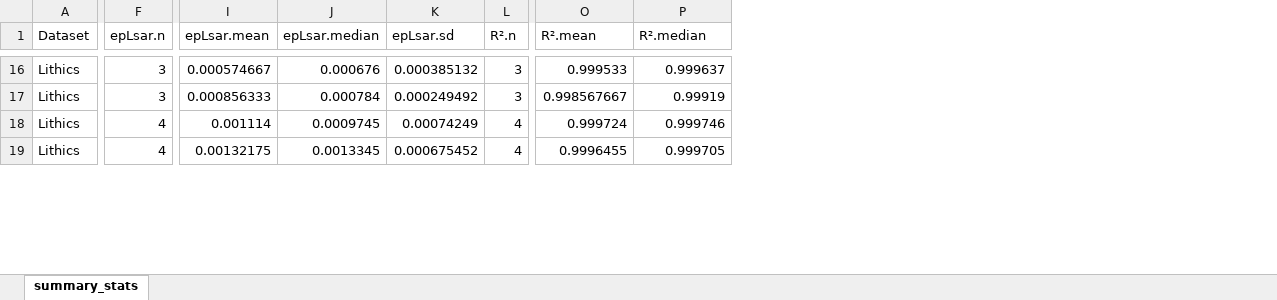
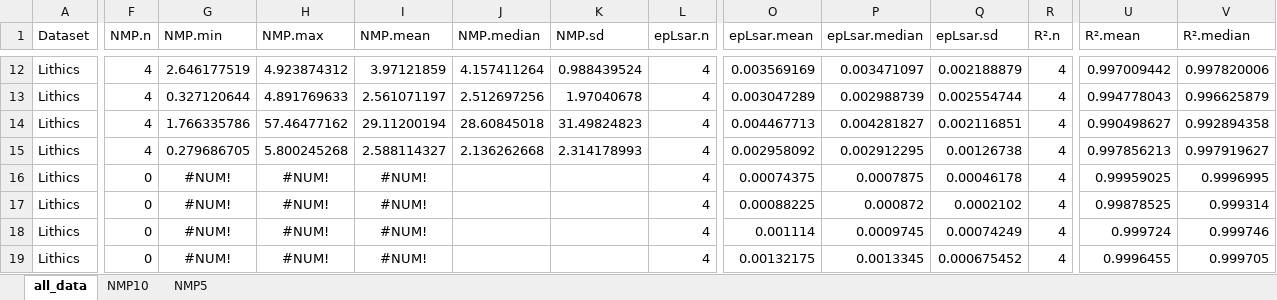
Before and after one commit to tracer-monrepos/SSFAcomparisonPaper, an Excel workbook: R_analysis/summary_stats/SSFA_summary_stats.xlsx, sheet all_data, drawn as a sheet; only a part is shown, gaps mark what is left out; values as stored, in another font and other column widths than the file's, no borders; addresses are those after the commit; rows hold the shown columns only; the diff covers the shown part only; the diff names each change by its address in the sheet, - before the commit and + after, or states it on an @@ line.

Commit message:
Filter data by NMP in SSFA_2_Summary-stats.Rmd
- summary stats for all data, NMP <10% and NMP <5%
- new RStudio version
- new derived data

```diff
--- a/R_analysis/summary_stats/SSFA_summary_stats.xlsx (sheet all_data)
+++ b/R_analysis/summary_stats/SSFA_summary_stats.xlsx (sheet all_data)
-sheet tab: summary_stats
+sheet tab: all_data
+sheet tab: NMP10
+sheet tab: NMP5
+column F (NMP.n), rows 16-19: all 0
+column G (NMP.min), rows 16-19: all #NUM!
+column H (NMP.max), rows 16-19: all #NUM!
+column I (NMP.mean), rows 16-19: all #NUM!
+column J (NMP.median), empty
+column K (NMP.sd), empty
+row 12: Lithics | 4 | 2.646177519 | 4.923874312 | 3.97121859 | 4.157411264 | 0.988439524 | 4 | 0.003569169 | 0.003471097 | 0.002188879 | 4 | 0.997009442 | 0.997820006
+row 13: Lithics | 4 | 0.327120644 | 4.891769633 | 2.561071197 | 2.512697256 | 1.97040678 | 4 | 0.003047289 | 0.002988739 | 0.002554744 | 4 | 0.994778043 | 0.996625879
+row 14: Lithics | 4 | 1.766335786 | 57.46477162 | 29.11200194 | 28.60845018 | 31.49824823 | 4 | 0.004467713 | 0.004281827 | 0.002116851 | 4 | 0.990498627 | 0.992894358
+row 15: Lithics | 4 | 0.279686705 | 5.800245268 | 2.588114327 | 2.136262668 | 2.314178993 | 4 | 0.002958092 | 0.002912295 | 0.00126738 | 4 | 0.997856213 | 0.997919627
-L16:L17 (epLsar.n): 3
+L16:L17 (epLsar.n): 4
-O16 (epLsar.mean): 0.000574667
+O16 (epLsar.mean): 0.00074375
-P16 (epLsar.median): 0.000676
+P16 (epLsar.median): 0.0007875
-Q16 (epLsar.sd): 0.000385132
+Q16 (epLsar.sd): 0.00046178
-R16:R17 (R².n): 3
+R16:R17 (R².n): 4
-U16 (R².mean): 0.999533
+U16 (R².mean): 0.99959025
-V16 (R².median): 0.999637
+V16 (R².median): 0.9996995
-O17 (epLsar.mean): 0.000856333
+O17 (epLsar.mean): 0.00088225
-P17 (epLsar.median): 0.000784
+P17 (epLsar.median): 0.000872
-Q17 (epLsar.sd): 0.000249492
+Q17 (epLsar.sd): 0.0002102
-U17 (R².mean): 0.998567667
+U17 (R².mean): 0.99878525
-V17 (R².median): 0.99919
+V17 (R².median): 0.999314
```
Also changed, not shown: 7 added rows, 11 removed rows and 137 edited cells elsewhere in this sheet, R_analysis/derived_data/SSFA_all_data.xlsx, 3 other files.
